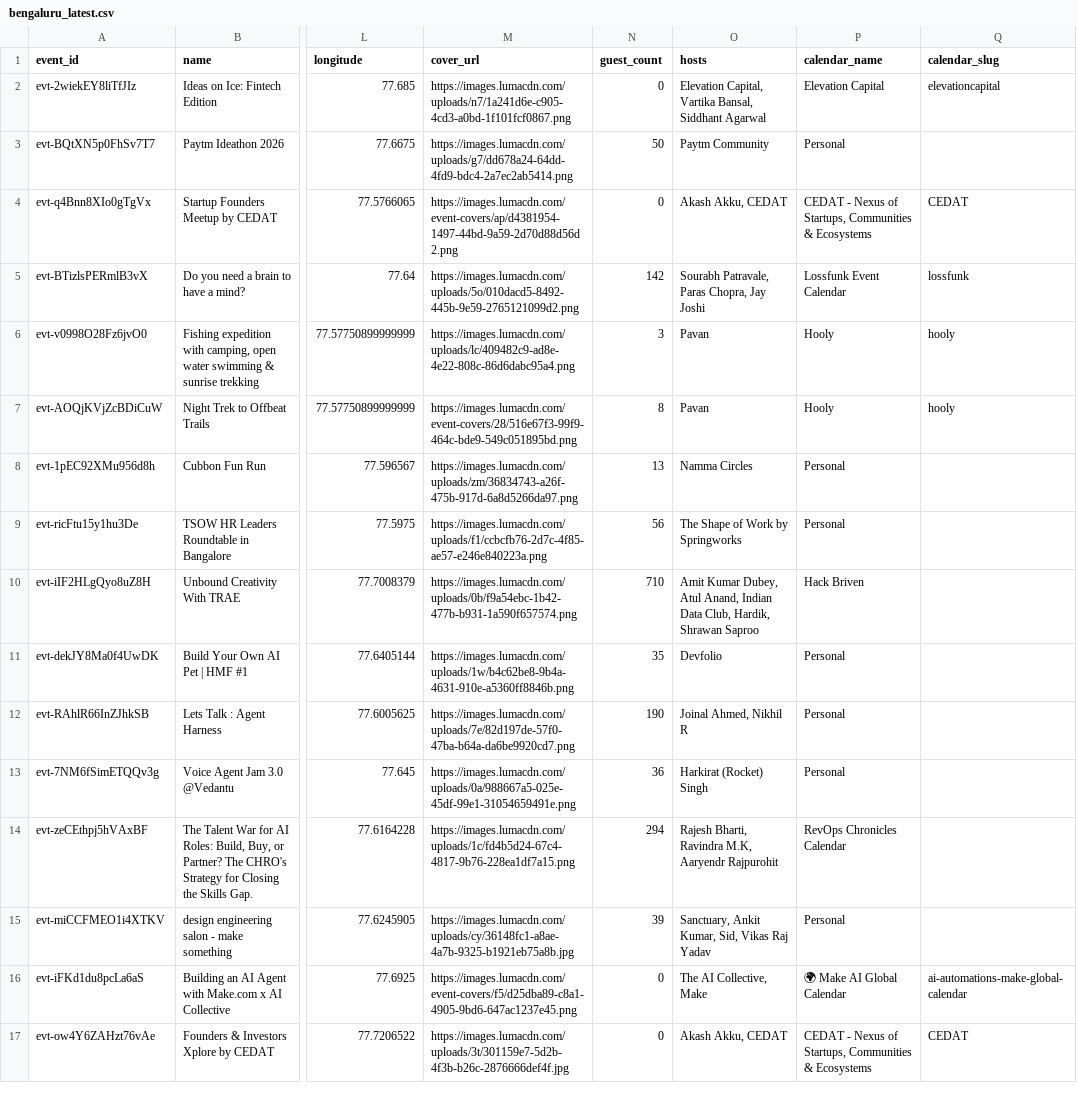
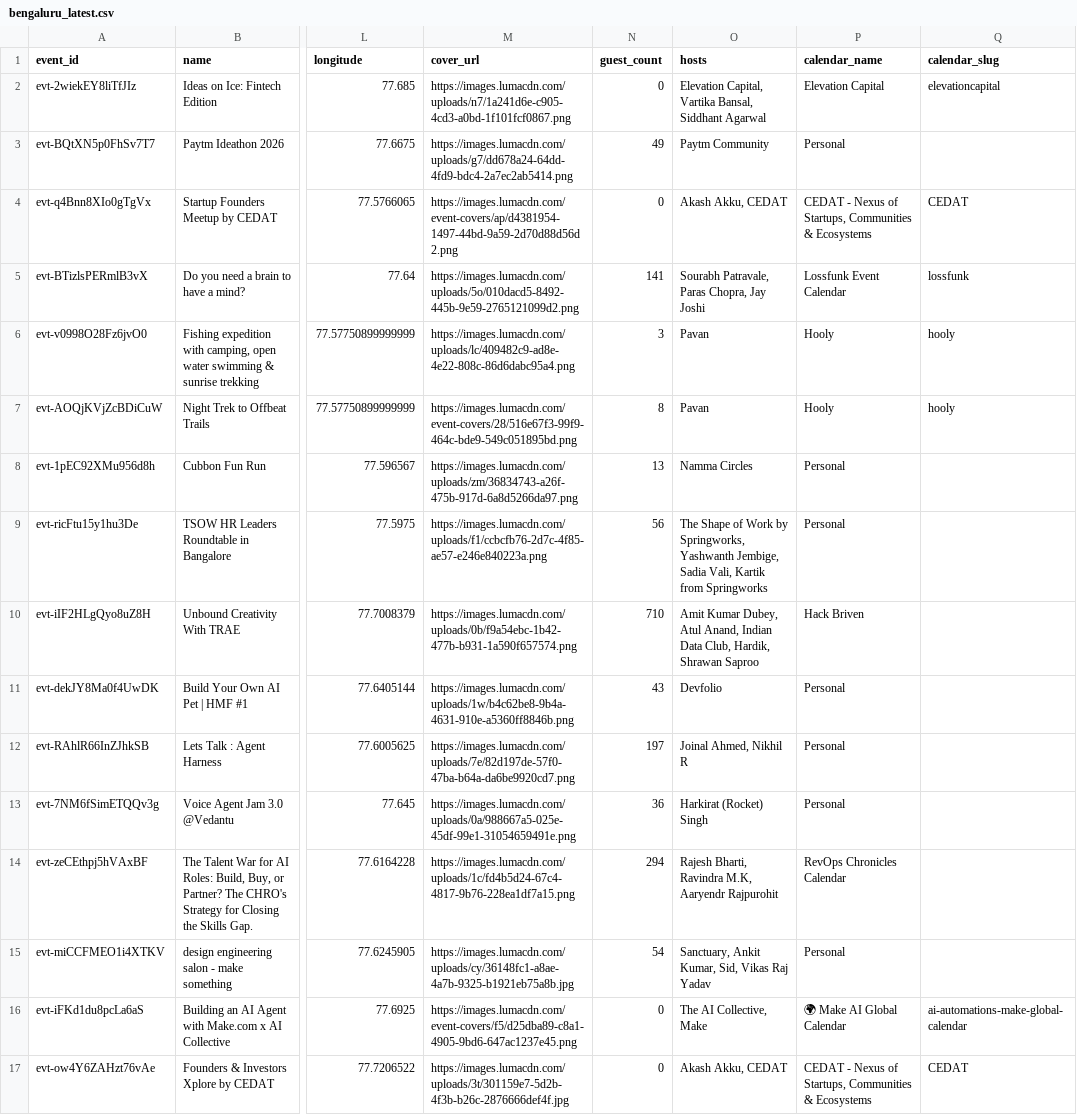
Before and after one commit to himanshusaleria/luma-explore, a CSV file: data/bengaluru_latest.csv, drawn as a sheet; only a part is shown, gaps mark what is left out; the diff covers the shown part only; the diff names each change by its address in the sheet, - before the commit and + after, or states it on an @@ line.

```diff
--- a/data/bengaluru_latest.csv
+++ b/data/bengaluru_latest.csv
-N3 (guest_count): 50
+N3 (guest_count): 49
-N5 (guest_count): 142
+N5 (guest_count): 141
-O9 (hosts): …Work by Springworks
+O9 (hosts): …Work by Springworks, Yashwanth Jembige, Sadia Vali, Kartik from Springworks
-N11 (guest_count): 35
+N11 (guest_count): 43
-N12 (guest_count): 190
+N12 (guest_count): 197
-N15 (guest_count): 39
+N15 (guest_count): 54
```
Also changed, not shown: 2 added rows, 1 removed row and 16 edited cells elsewhere in this file, data/chennai_latest.csv, data/hyderabad_latest.csv, 20 other files.
